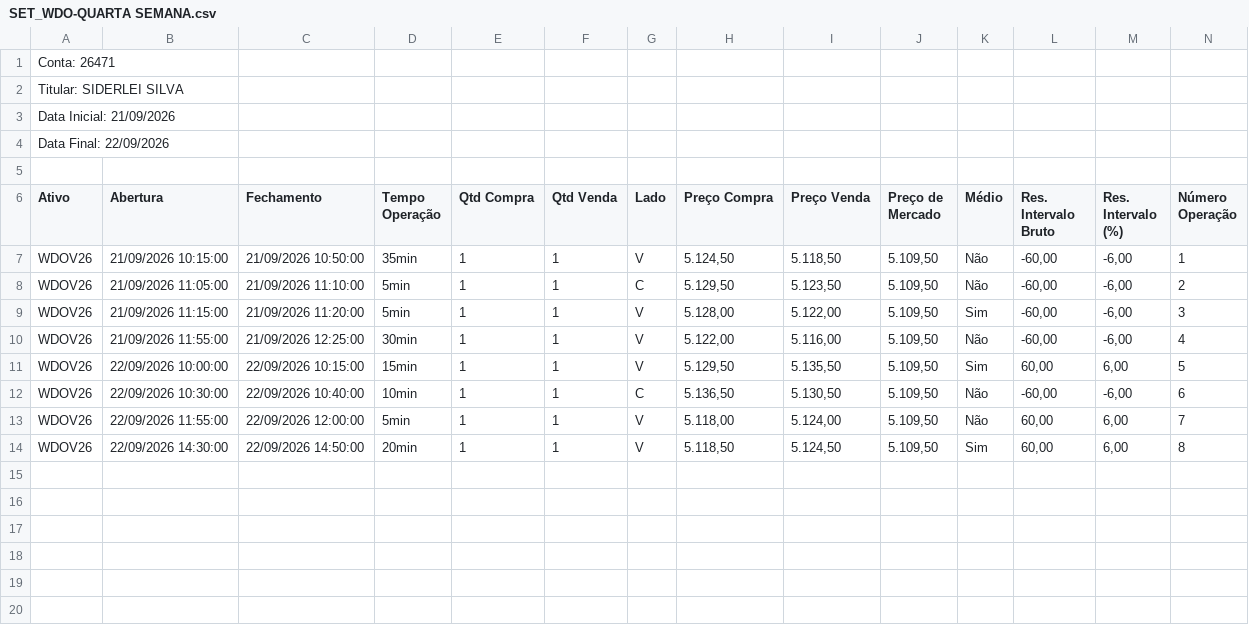
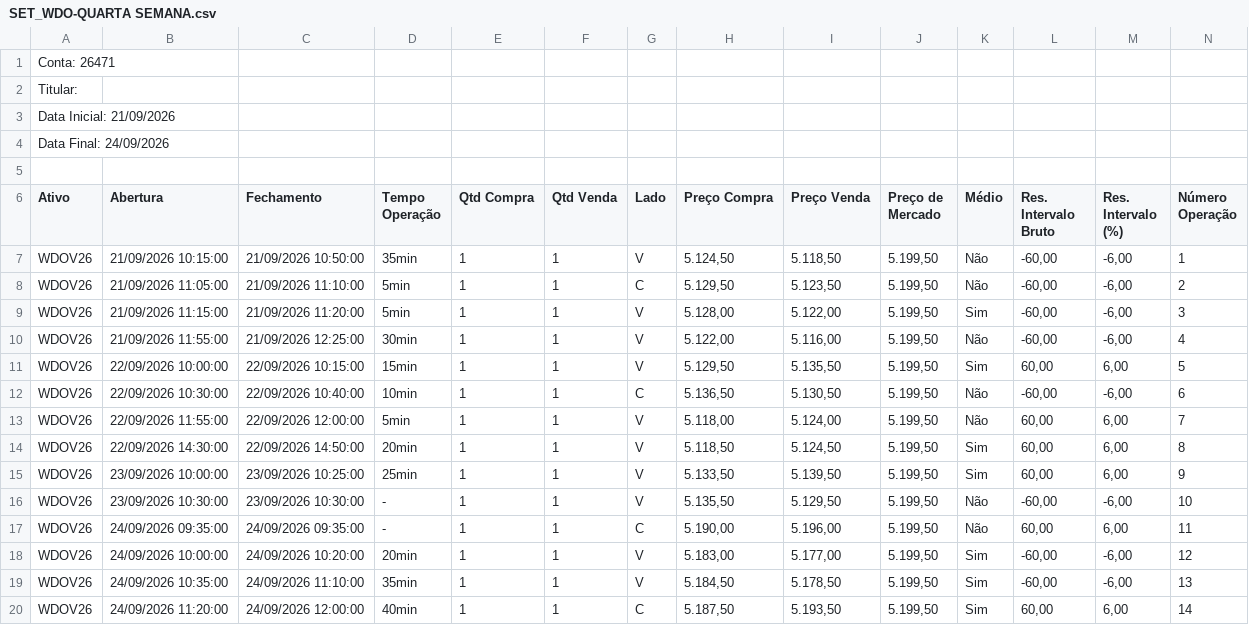
Before and after one commit to SiderleiSilva/meurobo, a CSV file: SET_WDO-QUARTA SEMANA.csv, drawn as a sheet; only a part is shown; rows hold the shown columns only; the diff names each change by its address in the sheet, - before the commit and + after, or states it on an @@ line.

```diff
--- a/SET_WDO-QUARTA SEMANA.csv
+++ b/SET_WDO-QUARTA SEMANA.csv
-A2 (Ativo): Titular: SIDERLEI SILVA
+A2 (Ativo): Titular:
-A4 (Ativo): Data Final: 22/09/2026
+A4 (Ativo): Data Final: 24/09/2026
-J7:J14 (Preço de Mercado): 5.109,50
+J7:J14 (Preço de Mercado): 5.199,50
+row 15: WDOV26 | 23/09/2026 10:00:00 | 23/09/2026 10:25:00 | 25min | 1 | 1 | V | 5.133,50 | 5.139,50 | 5.199,50 | Sim | 60,00 | 6,00 | 9
+row 16: WDOV26 | 23/09/2026 10:30:00 | 23/09/2026 10:30:00 | - | 1 | 1 | V | 5.135,50 | 5.129,50 | 5.199,50 | Não | -60,00 | -6,00 | 10
+row 17: WDOV26 | 24/09/2026 09:35:00 | 24/09/2026 09:35:00 | - | 1 | 1 | C | 5.190,00 | 5.196,00 | 5.199,50 | Não | 60,00 | 6,00 | 11
+row 18: WDOV26 | 24/09/2026 10:00:00 | 24/09/2026 10:20:00 | 20min | 1 | 1 | V | 5.183,00 | 5.177,00 | 5.199,50 | Sim | -60,00 | -6,00 | 12
+row 19: WDOV26 | 24/09/2026 10:35:00 | 24/09/2026 11:10:00 | 35min | 1 | 1 | V | 5.184,50 | 5.178,50 | 5.199,50 | Sim | -60,00 | -6,00 | 13
+row 20: WDOV26 | 24/09/2026 11:20:00 | 24/09/2026 12:00:00 | 40min | 1 | 1 | C | 5.187,50 | 5.193,50 | 5.199,50 | Sim | 60,00 | 6,00 | 14
```
Also changed, not shown: SET_WDO-MENSAL.csv, 1 other file.
